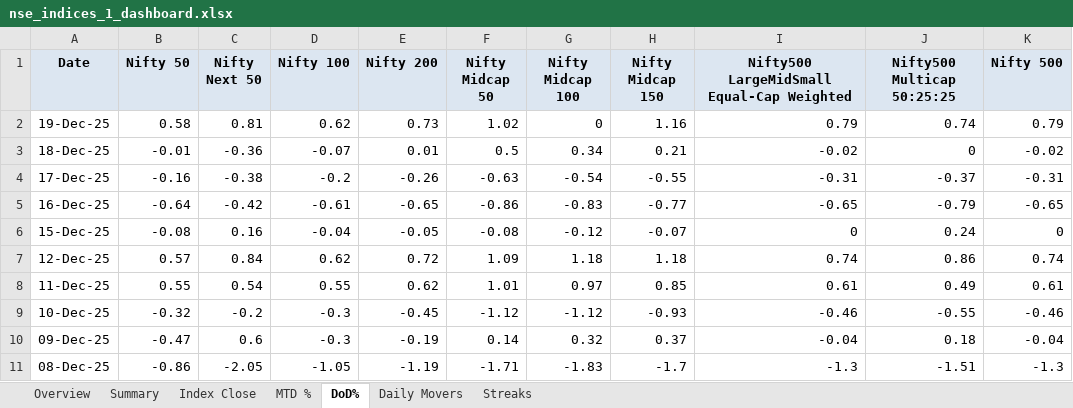
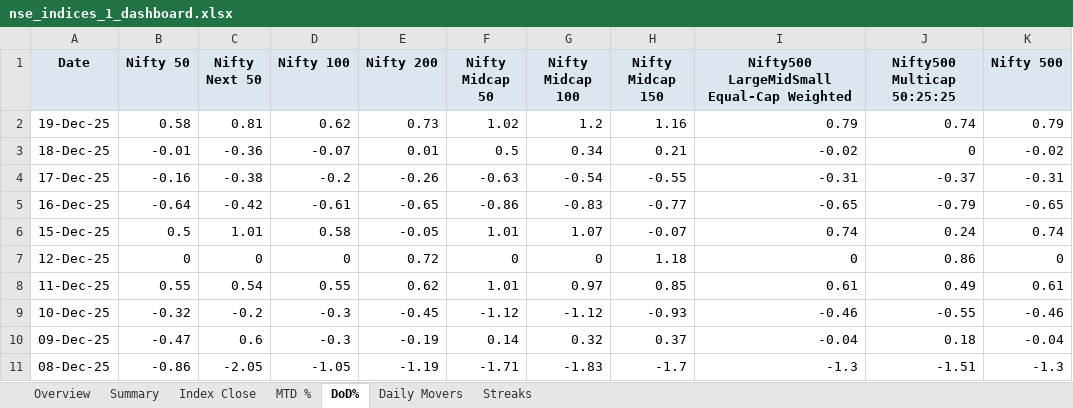
Before and after one commit to rahulshirke7951/nse.indices.a1, an Excel workbook: nse_indices_1_dashboard.xlsx, sheet DoD%, drawn as a sheet; only a part is shown; values as stored, in another font and other column widths than the file's, no borders; conditional formats not drawn; the diff names each change by its address in the sheet, - before the commit and + after, or states it on an @@ line.

```diff
--- a/nse_indices_1_dashboard.xlsx (sheet DoD%)
+++ b/nse_indices_1_dashboard.xlsx (sheet DoD%)
-G2 (Nifty Midcap 100): 0
+G2 (Nifty Midcap 100): 1.2
-B6 (Nifty 50): -0.08
+B6 (Nifty 50): 0.5
-C6 (Nifty Next 50): 0.16
+C6 (Nifty Next 50): 1.01
-D6 (Nifty 100): -0.04
+D6 (Nifty 100): 0.58
-F6 (Nifty Midcap 50): -0.08
+F6 (Nifty Midcap 50): 1.01
-G6 (Nifty Midcap 100): -0.12
+G6 (Nifty Midcap 100): 1.07
-I6: 0
+I6: 0.74
-K6 (Nifty 500): 0
+K6 (Nifty 500): 0.74
-B7 (Nifty 50): 0.57
+B7 (Nifty 50): 0
-C7 (Nifty Next 50): 0.84
+C7 (Nifty Next 50): 0
-D7 (Nifty 100): 0.62
+D7 (Nifty 100): 0
-F7 (Nifty Midcap 50): 1.09
+F7 (Nifty Midcap 50): 0
-G7 (Nifty Midcap 100): 1.18
+G7 (Nifty Midcap 100): 0
-I7: 0.74
+I7: 0
-K7 (Nifty 500): 0.74
+K7 (Nifty 500): 0
```
Also changed, not shown: sheet MTD %, sheet Index Close, sheet Daily Movers, sheet Summary, sheet Overview, nse_indices_1_raw.xlsx, 1 other file.
